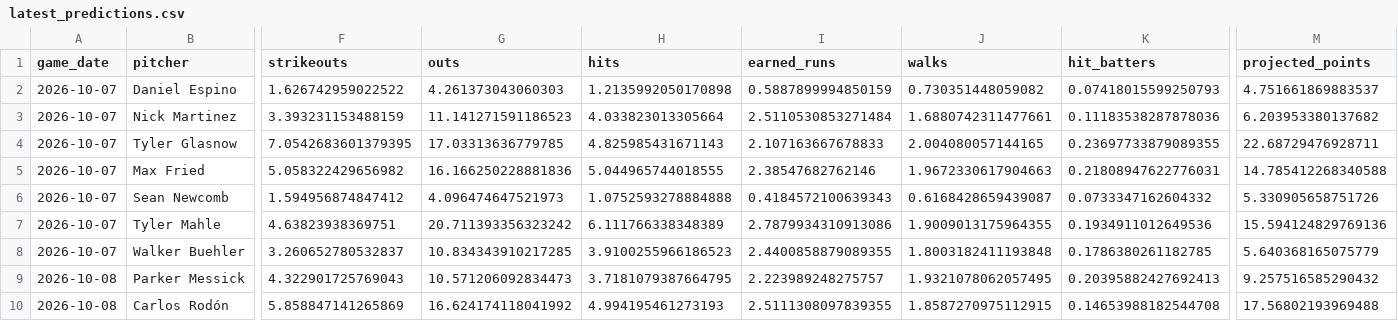
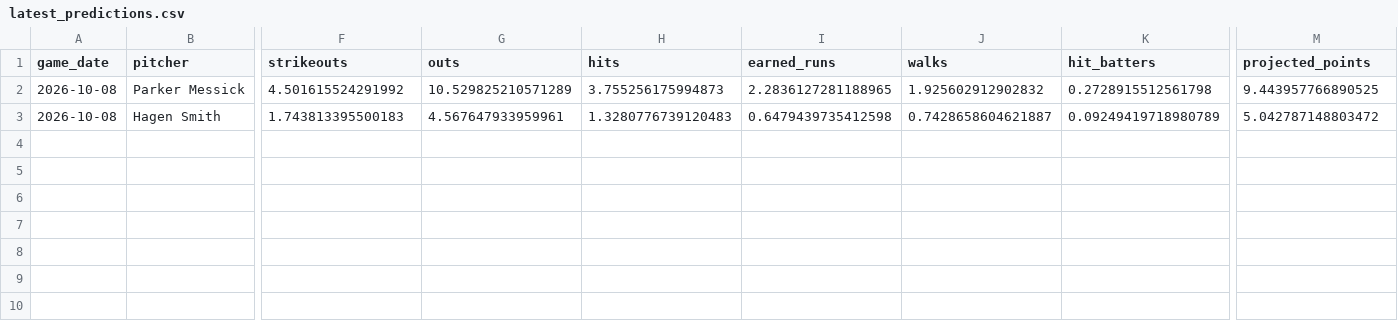
Before and after one commit to IanXiang587/Fantasy_Pitcher_Predictor, a CSV file: data/processed/latest_predictions.csv, drawn as a sheet; only a part is shown, gaps mark what is left out; removed rows and columns are numbered as before the commit, all else as after; rows hold the shown columns only; the diff covers the shown part only; the diff names each change by its address in the sheet, - before the commit and + after, or states it on an @@ line.

```diff
--- a/data/processed/latest_predictions.csv
+++ b/data/processed/latest_predictions.csv
-row 2: 2026-10-07 | Daniel Espino | 1.626742959022522 | 4.261373043060303 | 1.2135992050170898 | 0.5887899994850159 | 0.730351448059082 | 0.07418015599250793 | 4.751661869883537
-row 3: 2026-10-07 | Nick Martinez | 3.393231153488159 | 11.141271591186523 | 4.033823013305664 | 2.5110530853271484 | 1.6880742311477661 | 0.11183538287878036 | 6.203953380137682
-row 4: 2026-10-07 | Tyler Glasnow | 7.0542683601379395 | 17.03313636779785 | 4.825985431671143 | 2.107163667678833 | 2.004080057144165 | 0.23697733879089355 | 22.68729476928711
-row 5: 2026-10-07 | Max Fried | 5.058322429656982 | 16.166250228881836 | 5.044965744018555 | 2.38547682762146 | 1.9672330617904663 | 0.21808947622776031 | 14.785412268340588
-row 6: 2026-10-07 | Sean Newcomb | 1.594956874847412 | 4.096474647521973 | 1.0752593278884888 | 0.4184572100639343 | 0.6168428659439087 | 0.0733347162604332 | 5.330905658751726
-row 7: 2026-10-07 | Tyler Mahle | 4.63823938369751 | 20.711393356323242 | 6.111766338348389 | 2.7879934310913086 | 1.9009013175964355 | 0.1934911012649536 | 15.594124829769136
-row 8: 2026-10-07 | Walker Buehler | 3.260652780532837 | 10.834343910217285 | 3.9100255966186523 | 2.4400858879089355 | 1.8003182411193848 | 0.1786380261182785 | 5.640368165075779
-F2 (strikeouts): 4.322901725769043
+F2 (strikeouts): 4.501615524291992
-G2 (outs): 10.571206092834473
+G2 (outs): 10.529825210571289
-H2 (hits): 3.7181079387664795
+H2 (hits): 3.755256175994873
-I2 (earned_runs): 2.223989248275757
+I2 (earned_runs): 2.2836127281188965
-J2 (walks): 1.9321078062057495
+J2 (walks): 1.925602912902832
-K2 (hit_batters): 0.20395882427692413
+K2 (hit_batters): 0.2728915512561798
-M2 (projected_points): 9.257516585290432
+M2 (projected_points): 9.443957766890525
-row 10: 2026-10-08 | Carlos Rodón | 5.858847141265869 | 16.624174118041992 | 4.994195461273193 | 2.5111308097839355 | 1.8587270975112915 | 0.14653988182544708 | 17.56802193969488
+row 3: 2026-10-08 | Hagen Smith | 1.743813395500183 | 4.567647933959961 | 1.3280776739120483 | 0.6479439735412598 | 0.7428658604621887 | 0.09249419718980789 | 5.042787148803472
```
Also changed, not shown: 1 edited cell elsewhere in this file, data/processed/bullpen_game_features.csv, data/processed/pitching_targets.csv, 2 other files.
